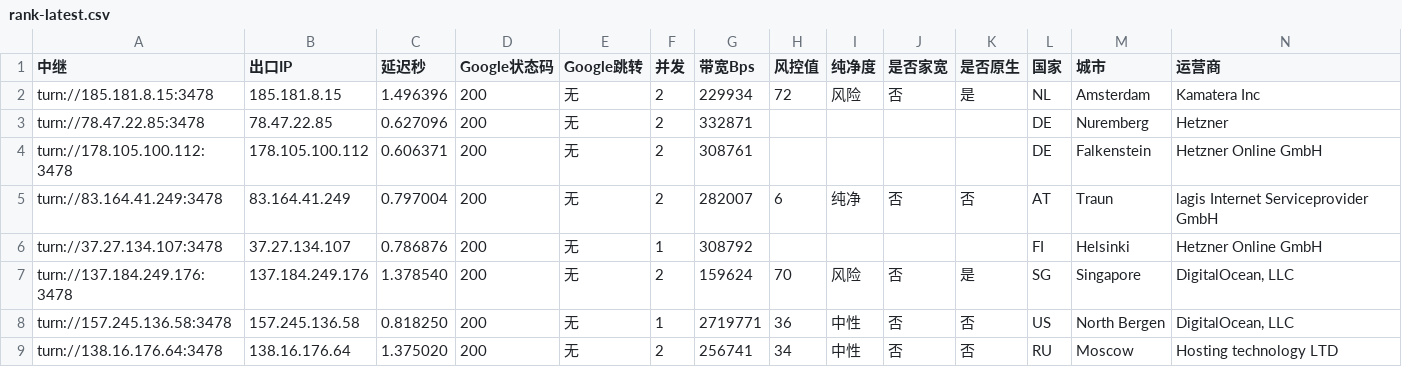
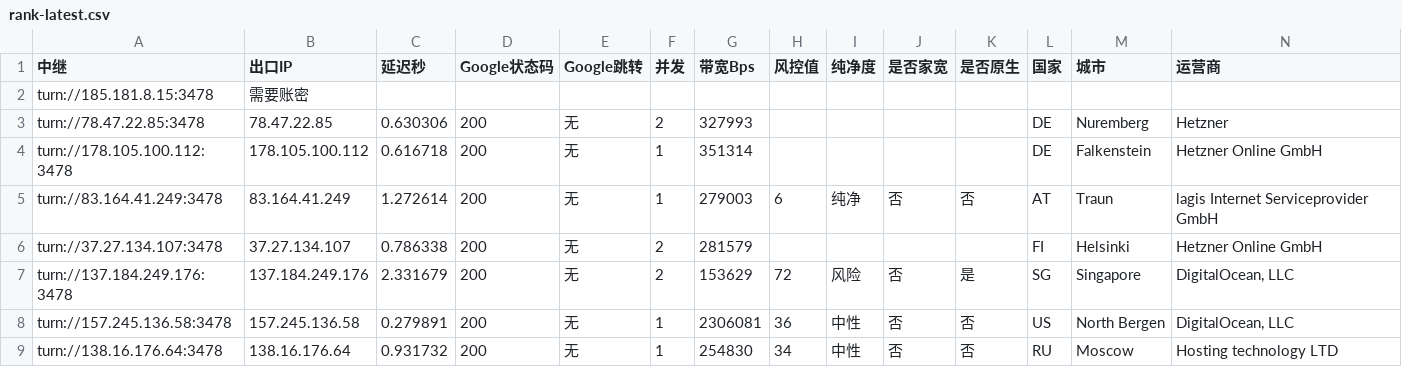
Before and after one commit to lc69282940/gh-turnrank, a CSV file: rank/rank-latest.csv, drawn as a sheet; only a part is shown; the diff covers the shown part only; the diff names each change by its address in the sheet, - before the commit and + after, or states it on an @@ line.

```diff
--- a/rank/rank-latest.csv
+++ b/rank/rank-latest.csv
-B2 (出口IP): 185.181.8.15
+B2 (出口IP): 需要账密
-C2 (延迟秒): 1.496396
+C2 (延迟秒): (empty)
-D2 (Google状态码): 200
+D2 (Google状态码): (empty)
-E2 (Google跳转): 无
+E2 (Google跳转): (empty)
-F2 (并发): 2
+F2 (并发): (empty)
-G2 (带宽Bps): 229934
+G2 (带宽Bps): (empty)
-H2 (风控值): 72
+H2 (风控值): (empty)
-I2 (纯净度): 风险
+I2 (纯净度): (empty)
-J2 (是否家宽): 否
+J2 (是否家宽): (empty)
-K2 (是否原生): 是
+K2 (是否原生): (empty)
-L2 (国家): NL
+L2 (国家): (empty)
-M2 (城市): Amsterdam
+M2 (城市): (empty)
-N2 (运营商): Kamatera Inc
+N2 (运营商): (empty)
-C3 (延迟秒): 0.627096
+C3 (延迟秒): 0.630306
-G3 (带宽Bps): 332871
+G3 (带宽Bps): 327993
-C4 (延迟秒): 0.606371
+C4 (延迟秒): 0.616718
-F4:F5 (并发): 2
+F4:F5 (并发): 1
-G4 (带宽Bps): 308761
+G4 (带宽Bps): 351314
-C5 (延迟秒): 0.797004
+C5 (延迟秒): 1.272614
-G5 (带宽Bps): 282007
+G5 (带宽Bps): 279003
-C6 (延迟秒): 0.786876
+C6 (延迟秒): 0.786338
-F6 (并发): 1
+F6 (并发): 2
-G6 (带宽Bps): 308792
+G6 (带宽Bps): 281579
-C7 (延迟秒): 1.378540
+C7 (延迟秒): 2.331679
-G7 (带宽Bps): 159624
+G7 (带宽Bps): 153629
-H7 (风控值): 70
+H7 (风控值): 72
-C8 (延迟秒): 0.818250
+C8 (延迟秒): 0.279891
-G8 (带宽Bps): 2719771
+G8 (带宽Bps): 2306081
-C9 (延迟秒): 1.375020
+C9 (延迟秒): 0.931732
-F9 (并发): 2
+F9 (并发): 1
-G9 (带宽Bps): 256741
+G9 (带宽Bps): 254830
```
Also changed, not shown: 92 edited cells elsewhere in this file, 1 other file.
